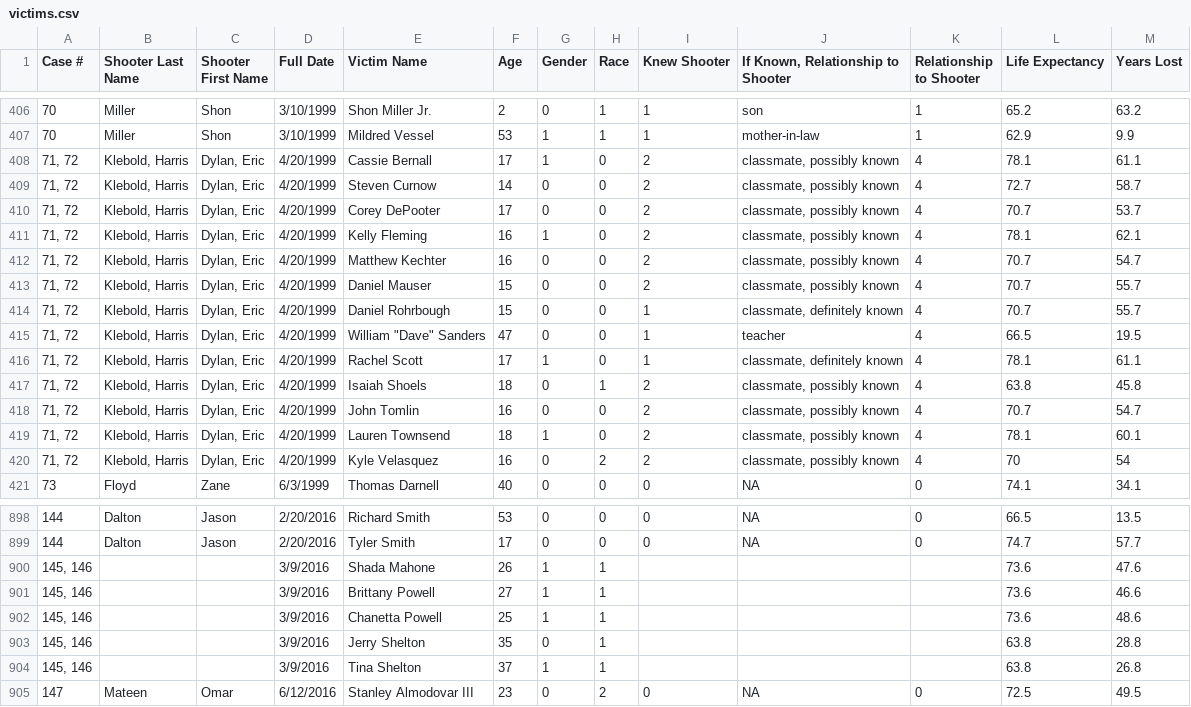
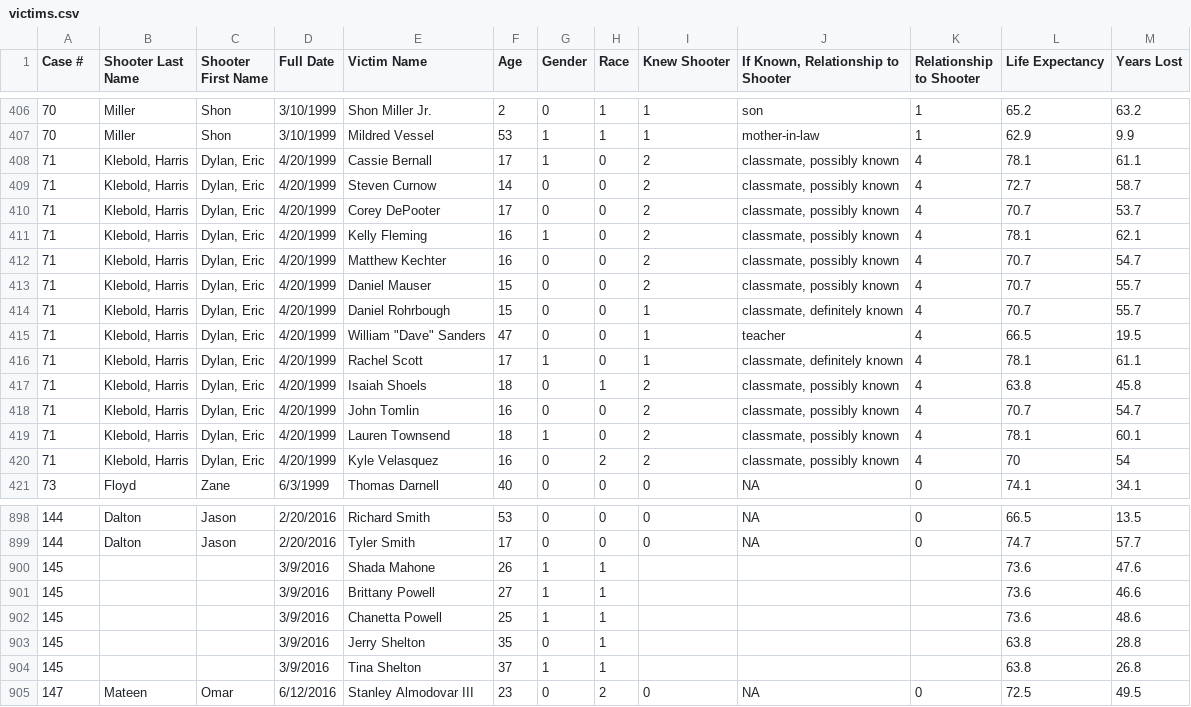
Before and after one commit to KHarke/mass_shootings, a CSV file: victims.csv, drawn as a sheet; only a part is shown, gaps mark what is left out; the diff covers the shown part only.

Commit message:
Karen branch (#8)
* Added summarized data from weapons and some of the victims data set.  Also, corrected the case #s in weapons.csv and victims.csv.

* Re-created Team_1 file.

```diff
--- a/victims.csv
+++ b/victims.csv
@@ -407,15 +407,15 @@
 70,Miller,Shon,3/10/1999,Mildred Vessel,53,1,1,1,mother-in-law,1,62.9,9.9
-"71, 72","Klebold, Harris","Dylan, Eric",4/20/1999,Cassie Bernall,17,1,0,2,"classmate, possibly known",4,78.1,61.1
-"71, 72","Klebold, Harris","Dylan, Eric",4/20/1999,Steven Curnow,14,0,0,2,"classmate, possibly known",4,72.7,58.7
-"71, 72","Klebold, Harris","Dylan, Eric",4/20/1999,Corey DePooter,17,0,0,2,"classmate, possibly known",4,70.7,53.7
-"71, 72","Klebold, Harris","Dylan, Eric",4/20/1999,Kelly Fleming,16,1,0,2,"classmate, possibly known",4,78.1,62.1
-"71, 72","Klebold, Harris","Dylan, Eric",4/20/1999,Matthew Kechter,16,0,0,2,"classmate, possibly known",4,70.7,54.7
-"71, 72","Klebold, Harris","Dylan, Eric",4/20/1999,Daniel Mauser,15,0,0,2,"classmate, possibly known",4,70.7,55.7
-"71, 72","Klebold, Harris","Dylan, Eric",4/20/1999,Daniel Rohrbough,15,0,0,1,"classmate, definitely known",4,70.7,55.7
-"71, 72","Klebold, Harris","Dylan, Eric",4/20/1999,"William ""Dave"" Sanders",47,0,0,1,teacher,4,66.5,19.5
-"71, 72","Klebold, Harris","Dylan, Eric",4/20/1999,Rachel Scott,17,1,0,1,"classmate, definitely known",4,78.1,61.1
-"71, 72","Klebold, Harris","Dylan, Eric",4/20/1999,Isaiah Shoels,18,0,1,2,"classmate, possibly known",4,63.8,45.8
-"71, 72","Klebold, Harris","Dylan, Eric",4/20/1999,John Tomlin,16,0,0,2,"classmate, possibly known",4,70.7,54.7
-"71, 72","Klebold, Harris","Dylan, Eric",4/20/1999,Lauren Townsend,18,1,0,2,"classmate, possibly known",4,78.1,60.1
-"71, 72","Klebold, Harris","Dylan, Eric",4/20/1999,Kyle Velasquez,16,0,2,2,"classmate, possibly known",4,70,54
+71,"Klebold, Harris","Dylan, Eric",4/20/1999,Cassie Bernall,17,1,0,2,"classmate, possibly known",4,78.1,61.1
+71,"Klebold, Harris","Dylan, Eric",4/20/1999,Steven Curnow,14,0,0,2,"classmate, possibly known",4,72.7,58.7
+71,"Klebold, Harris","Dylan, Eric",4/20/1999,Corey DePooter,17,0,0,2,"classmate, possibly known",4,70.7,53.7
+71,"Klebold, Harris","Dylan, Eric",4/20/1999,Kelly Fleming,16,1,0,2,"classmate, possibly known",4,78.1,62.1
+71,"Klebold, Harris","Dylan, Eric",4/20/1999,Matthew Kechter,16,0,0,2,"classmate, possibly known",4,70.7,54.7
+71,"Klebold, Harris","Dylan, Eric",4/20/1999,Daniel Mauser,15,0,0,2,"classmate, possibly known",4,70.7,55.7
+71,"Klebold, Harris","Dylan, Eric",4/20/1999,Daniel Rohrbough,15,0,0,1,"classmate, definitely known",4,70.7,55.7
+71,"Klebold, Harris","Dylan, Eric",4/20/1999,"William ""Dave"" Sanders",47,0,0,1,teacher,4,66.5,19.5
+71,"Klebold, Harris","Dylan, Eric",4/20/1999,Rachel Scott,17,1,0,1,"classmate, definitely known",4,78.1,61.1
+71,"Klebold, Harris","Dylan, Eric",4/20/1999,Isaiah Shoels,18,0,1,2,"classmate, possibly known",4,63.8,45.8
+71,"Klebold, Harris","Dylan, Eric",4/20/1999,John Tomlin,16,0,0,2,"classmate, possibly known",4,70.7,54.7
+71,"Klebold, Harris","Dylan, Eric",4/20/1999,Lauren Townsend,18,1,0,2,"classmate, possibly known",4,78.1,60.1
+71,"Klebold, Harris","Dylan, Eric",4/20/1999,Kyle Velasquez,16,0,2,2,"classmate, possibly known",4,70,54
 73,Floyd,Zane,6/3/1999,Thomas Darnell,40,0,0,0,NA,0,74.1,34.1
@@ -900,7 +899,7 @@
 144,Dalton,Jason,2/20/2016,Tyler Smith,17,0,0,0,NA,0,74.7,57.7
-"145, 146",,,3/9/2016,Shada Mahone,26,1,1,,,,73.6,47.6
-"145, 146",,,3/9/2016,Brittany Powell,27,1,1,,,,73.6,46.6
-"145, 146",,,3/9/2016,Chanetta Powell,25,1,1,,,,73.6,48.6
-"145, 146",,,3/9/2016,Jerry Shelton,35,0,1,,,,63.8,28.8
-"145, 146",,,3/9/2016,Tina Shelton,37,1,1,,,,63.8,26.8
+145,,,3/9/2016,Shada Mahone,26,1,1,,,,73.6,47.6
+145,,,3/9/2016,Brittany Powell,27,1,1,,,,73.6,46.6
+145,,,3/9/2016,Chanetta Powell,25,1,1,,,,73.6,48.6
+145,,,3/9/2016,Jerry Shelton,35,0,1,,,,63.8,28.8
+145,,,3/9/2016,Tina Shelton,37,1,1,,,,63.8,26.8
 147,Mateen,Omar,6/12/2016,Stanley Almodovar III,23,0,2,0,NA,0,72.5,49.5
```
Also changed, not shown: 23 edited cells elsewhere in this file, 5 other files.
